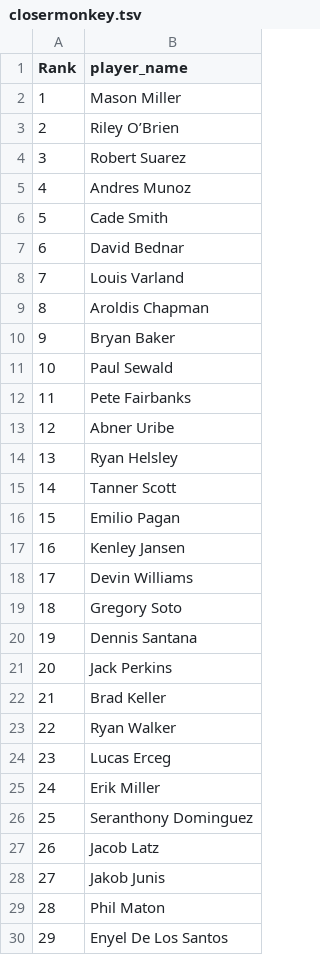
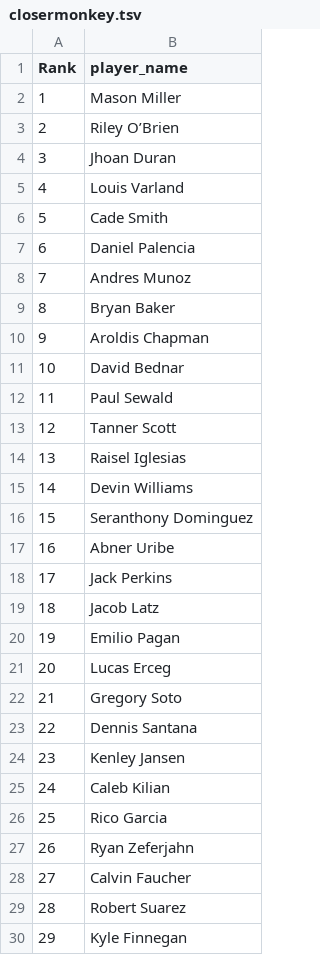
Before and after one commit to BenHeath0/fantasy-baseball-scripts, a TSV file: player_evaluation/input_data/closermonkey.tsv, drawn as a sheet; only a part is shown; the diff covers the shown part only.

```diff
--- a/player_evaluation/input_data/closermonkey.tsv
+++ b/player_evaluation/input_data/closermonkey.tsv
@@ -3,28 +3,28 @@ Rank	player_name
 2	Riley O’Brien
-3	Robert Suarez
-4	Andres Munoz
+3	Jhoan Duran
+4	Louis Varland
 5	Cade Smith
-6	David Bednar
-7	Louis Varland
-8	Aroldis Chapman
-9	Bryan Baker
-10	Paul Sewald
-11	Pete Fairbanks
-12	Abner Uribe
-13	Ryan Helsley
-14	Tanner Scott
-15	Emilio Pagan
-16	Kenley Jansen
-17	Devin Williams
-18	Gregory Soto
-19	Dennis Santana
-20	Jack Perkins
-21	Brad Keller
-22	Ryan Walker
-23	Lucas Erceg
-24	Erik Miller
-25	Seranthony Dominguez
-26	Jacob Latz
-27	Jakob Junis
-28	Phil Maton
-29	Enyel De Los Santos
+6	Daniel Palencia
+7	Andres Munoz
+8	Bryan Baker
+9	Aroldis Chapman
+10	David Bednar
+11	Paul Sewald
+12	Tanner Scott
+13	Raisel Iglesias
+14	Devin Williams
+15	Seranthony Dominguez
+16	Abner Uribe
+17	Jack Perkins
+18	Jacob Latz
+19	Emilio Pagan
+20	Lucas Erceg
+21	Gregory Soto
+22	Dennis Santana
+23	Kenley Jansen
+24	Caleb Kilian
+25	Rico Garcia
+26	Ryan Zeferjahn
+27	Calvin Faucher
+28	Robert Suarez
+29	Kyle Finnegan
```
Also changed, not shown: 28 edited cells elsewhere in this file, player_evaluation/input_data/closermonkey_holds.tsv, player_evaluation/input_data/closermonkey_solds.tsv, 1 other file.
